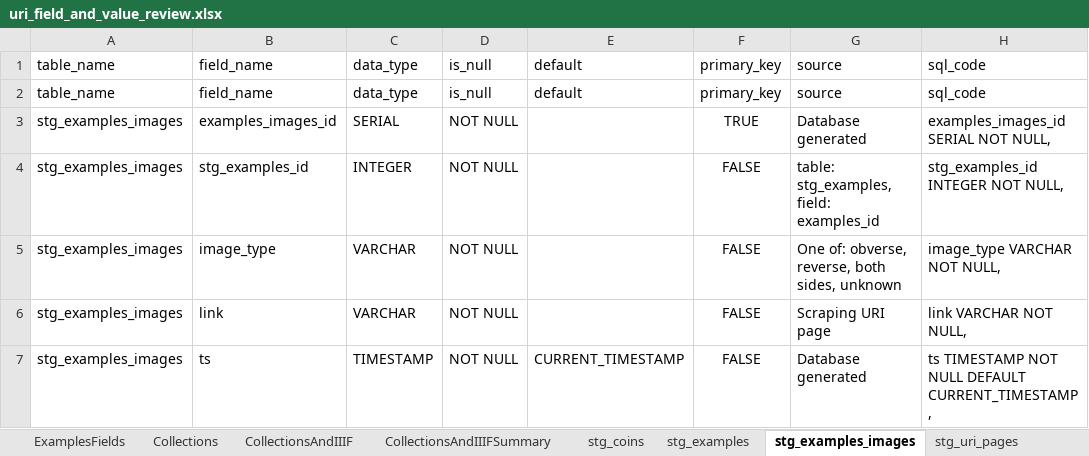
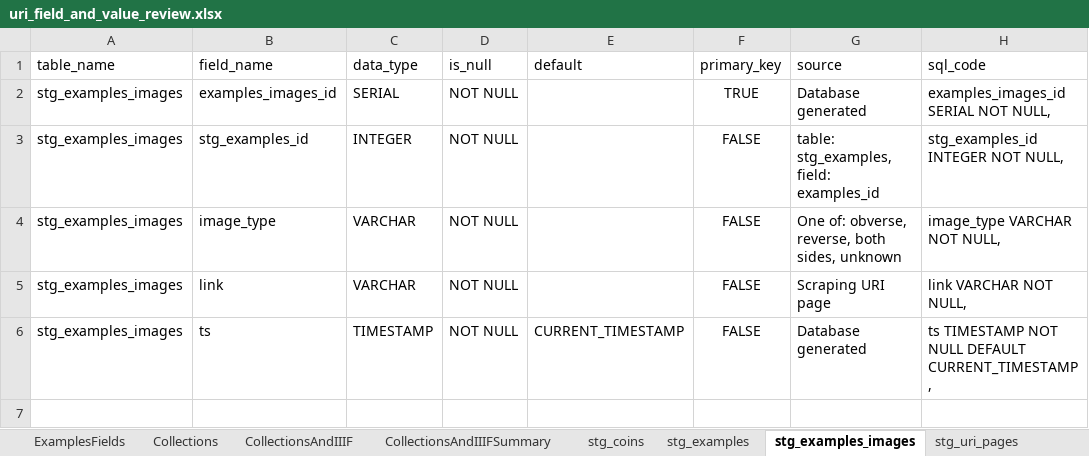
Before and after one commit to jkh-code/ocre-database-analysis, an Excel workbook: data/uri_field_and_value_review.xlsx, sheet stg_examples_images, drawn as a sheet; values as stored, in another font and other column widths than the file's, no borders; table styles not drawn; the diff names each change by its address in the sheet, - before the commit and + after, or states it on an @@ line.

```diff
--- a/data/uri_field_and_value_review.xlsx (sheet stg_examples_images)
+++ b/data/uri_field_and_value_review.xlsx (sheet stg_examples_images)
-row 2: table_name | field_name | data_type | is_null | default | primary_key | source | sql_code
```
Also changed, not shown: sheet stg_uri_pages, 1 other file.
